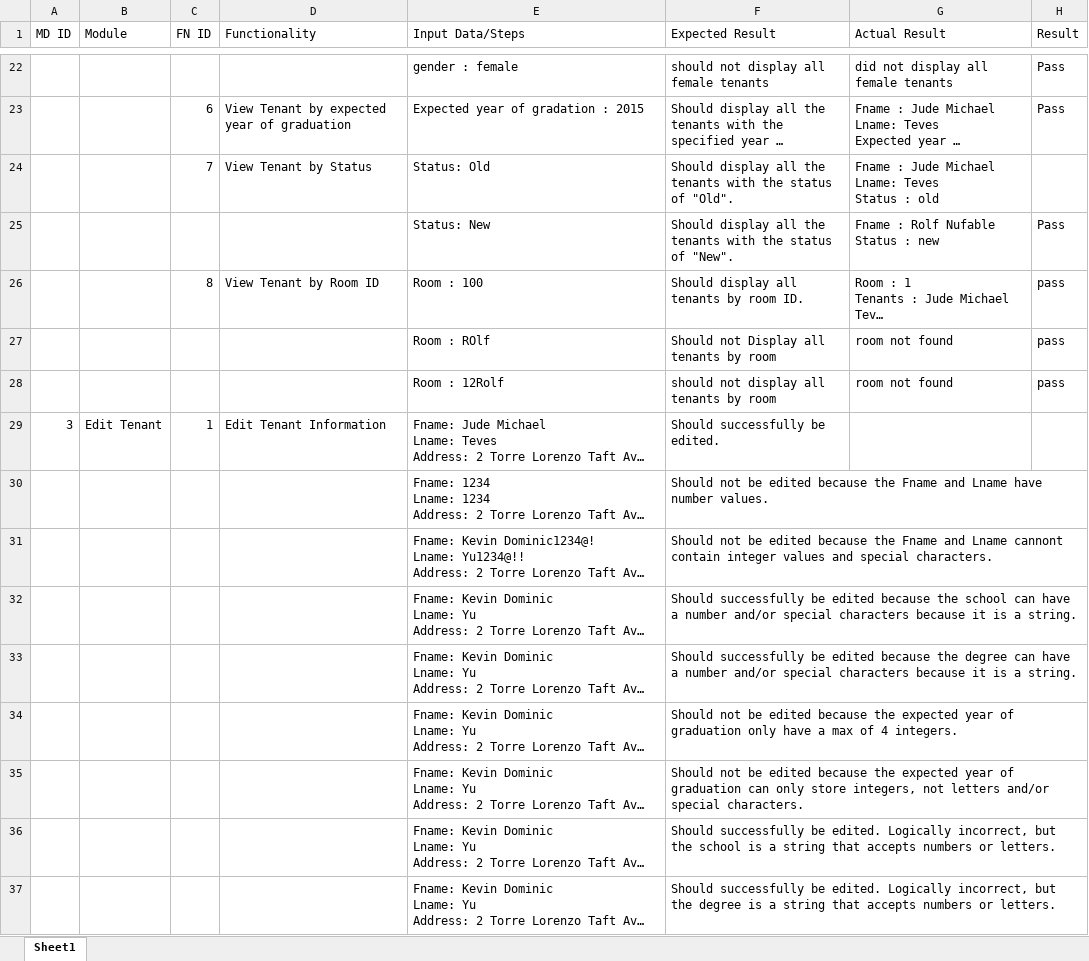
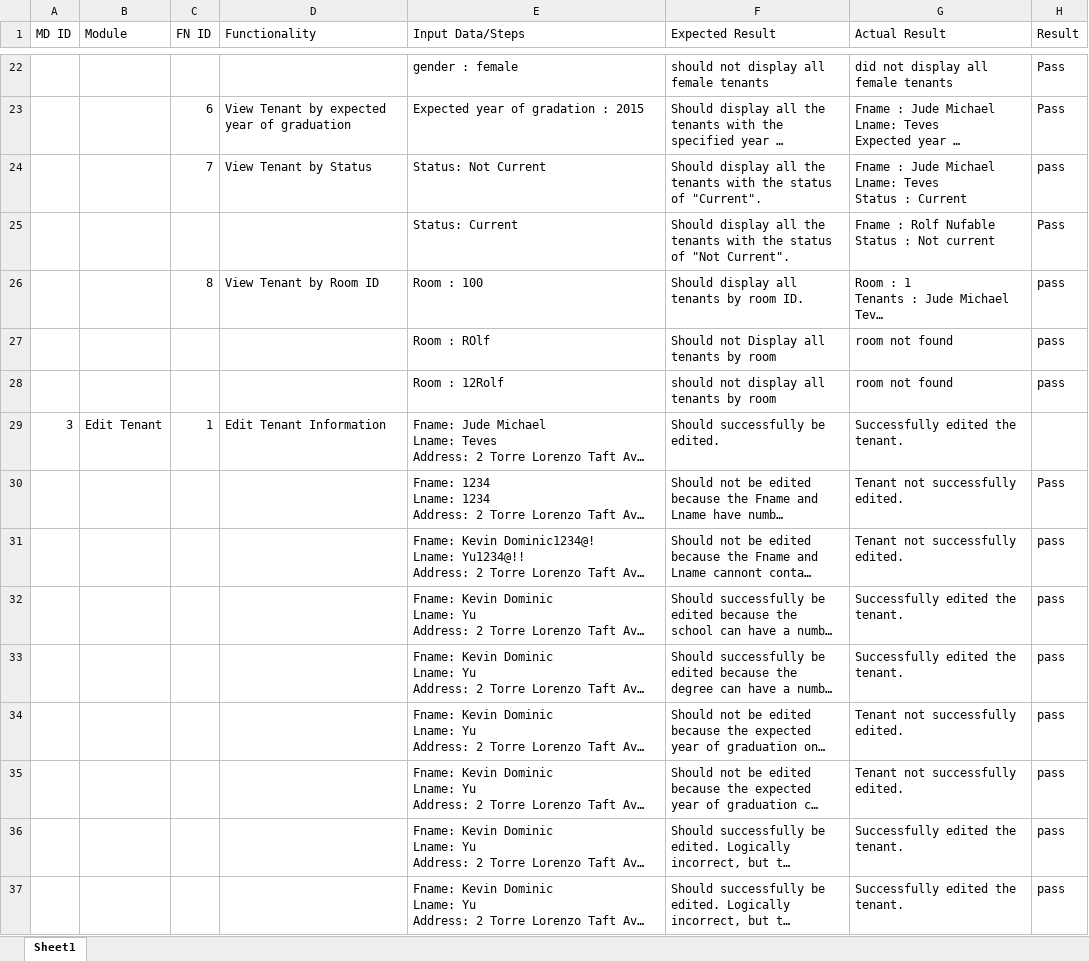
Before and after one commit to Cyntwikip/ARIBA, an Excel workbook: Documents/Optimized Test Cases.xlsx, sheet Sheet1, drawn as a sheet; only a part is shown, gaps mark what is left out; long unchanged cells end in …; values as stored, in another font and other column widths than the file's, no borders; charts and pictures not drawn; ↵ is a line break in a cell; the diff covers the shown part only; the diff names each change by its address in the sheet, - before the commit and + after, or states it on an @@ line.

Commit message:
Iteration 1! We're done now guys!

```diff
--- a/Documents/Optimized Test Cases.xlsx (sheet Sheet1)
+++ b/Documents/Optimized Test Cases.xlsx (sheet Sheet1)
-E24 (Input Data/Steps): Status: Old
+E24 (Input Data/Steps): Status: Not Current
-F24 (Expected Result): …status of "Old".
+F24 (Expected Result): …status of "Current".
-G24 (Actual Result): …Status : old
+G24 (Actual Result): …Status : Current
-H24 (Result): (empty)
+H24 (Result): pass
-E25 (Input Data/Steps): Status: New
+E25 (Input Data/Steps): Status: Current
-F25 (Expected Result): …status of "New".
+F25 (Expected Result): …status of "Not Current".
-G25 (Actual Result): Fname : Rolf Nufable ↵ Status : new
+G25 (Actual Result): Fname : Rolf Nufable ↵ Status : Not current
-G29 (Actual Result): (empty)
+G29 (Actual Result): Successfully edited the tenant.
-G30:G31 (Actual Result): (empty)
+G30:G31 (Actual Result): Tenant not successfully edited.
-H30 (Result): (empty)
+H30 (Result): Pass
-H31:H37 (Result): (empty)
+H31:H37 (Result): pass
-G32:G33 (Actual Result): (empty)
+G32:G33 (Actual Result): Successfully edited the tenant.
-G34:G35 (Actual Result): (empty)
+G34:G35 (Actual Result): Tenant not successfully edited.
-G36:G37 (Actual Result): (empty)
+G36:G37 (Actual Result): Successfully edited the tenant.
```
Also changed, not shown: 44 edited cells elsewhere in this sheet, charts or pictures.
